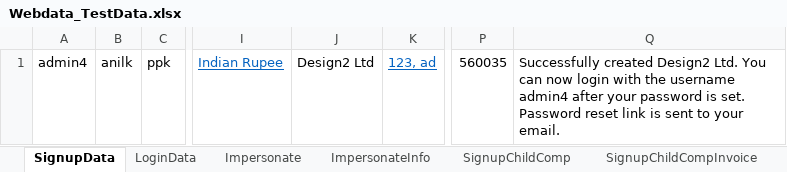
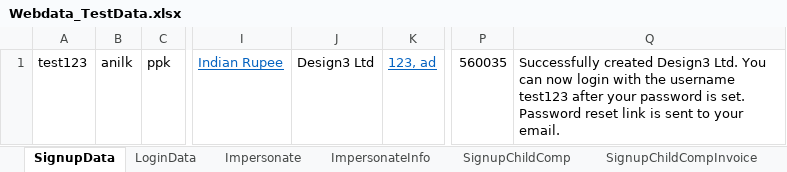
Before and after one commit to indianashu/WDAutomation, an Excel workbook: Webdata_TestData.xlsx, sheet SignupData, drawn as a sheet; only a part is shown, gaps mark what is left out; values as stored, in another font and other column widths than the file's, no borders; the diff names each change by its address in the sheet, - before the commit and + after, or states it on an @@ line.

```diff
--- a/Webdata_TestData.xlsx (sheet SignupData)
+++ b/Webdata_TestData.xlsx (sheet SignupData)
-A1: admin4
+A1: test123
-J1: Design2 Ltd
+J1: Design3 Ltd
-Q1: Successfully created Design2 Ltd. You can now login with the username admin4 after your…
+Q1: Successfully created Design3 Ltd. You can now login with the username test123 after your…
```
Also changed, not shown: 3 other files.
